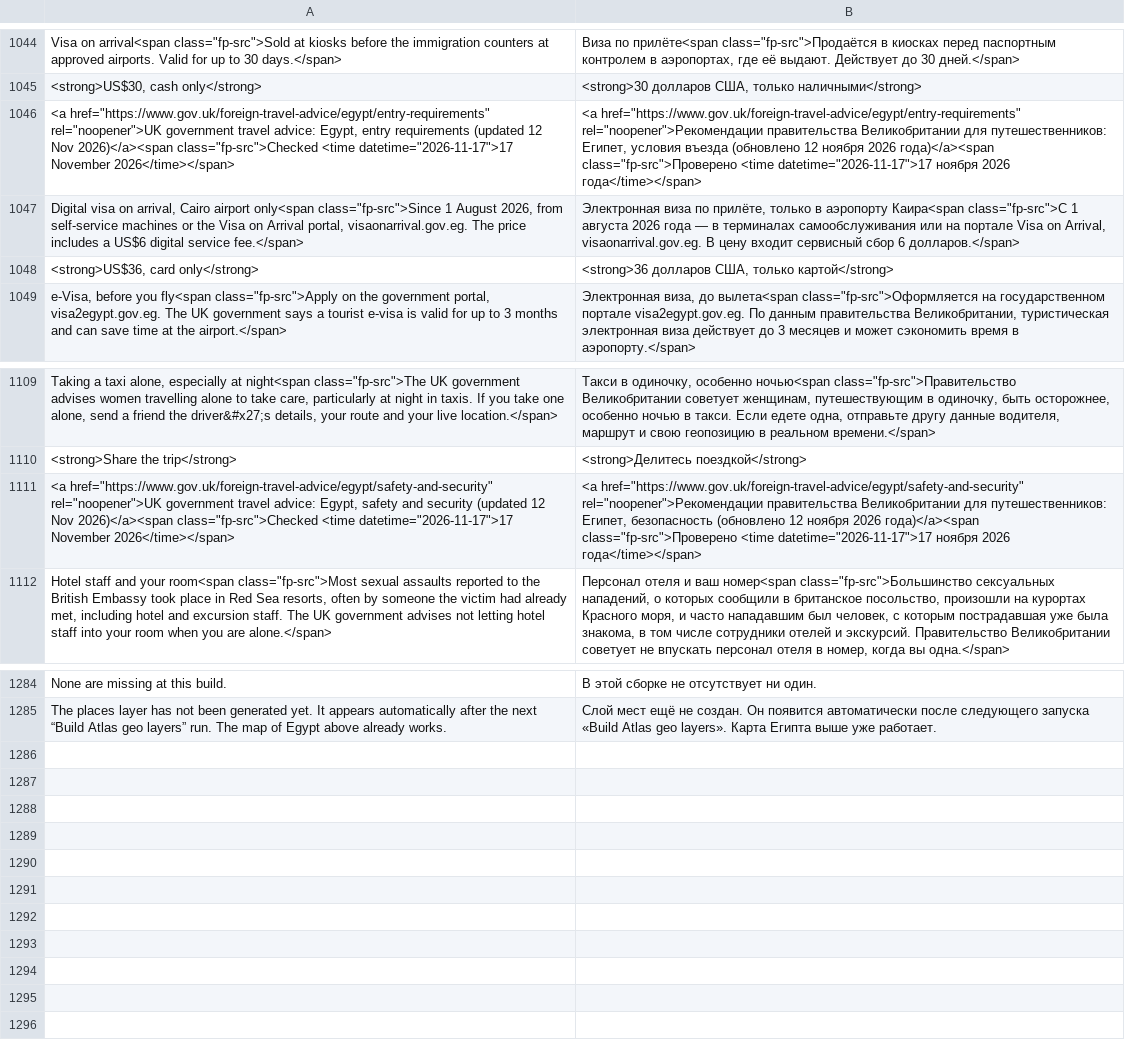
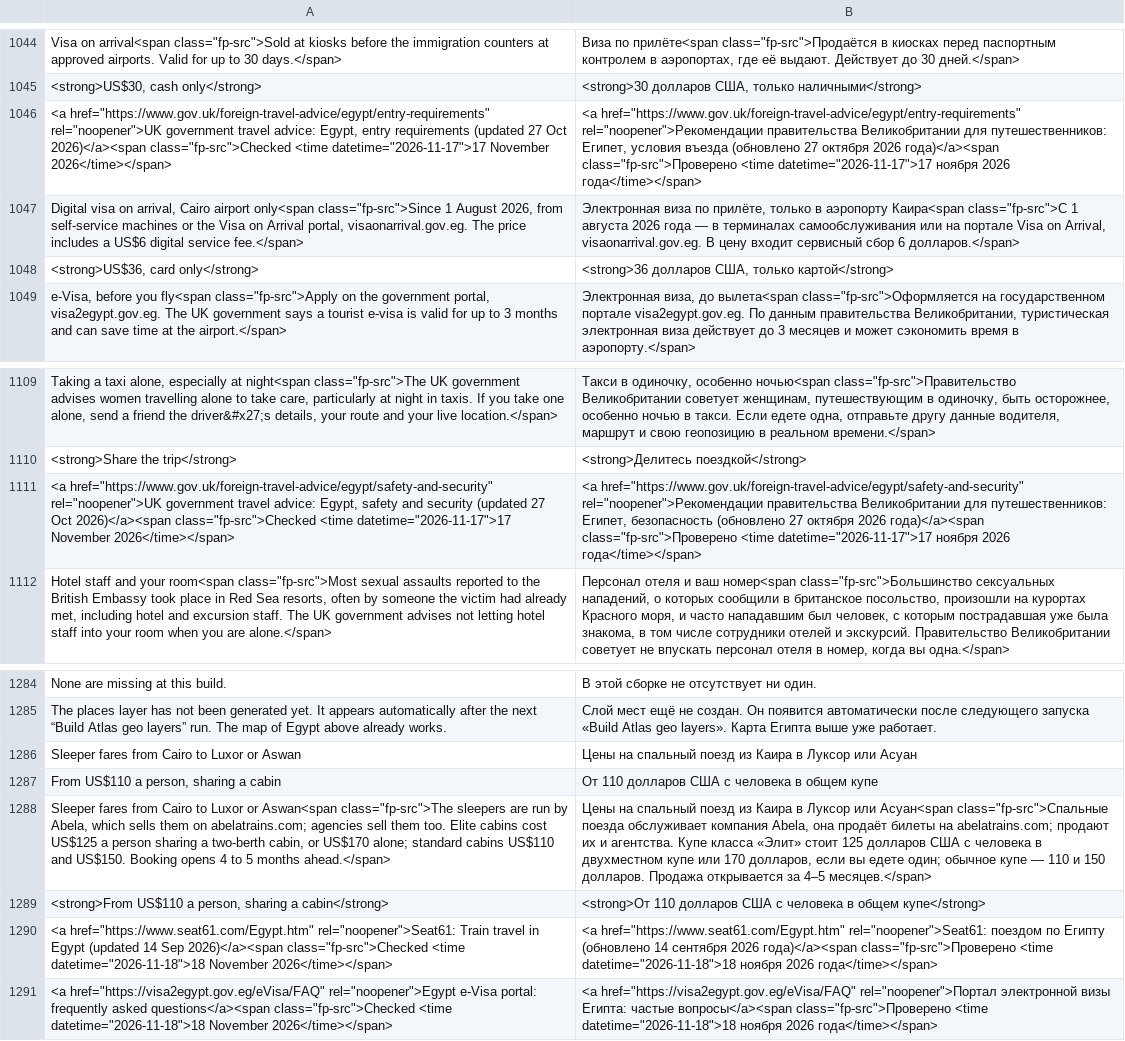
Before and after one commit to AhmedNasr289/egybi, a TSV file: backend/i18n/ru.tsv, drawn as a sheet; only a part is shown, gaps mark what is left out; the diff names each change by its address in the sheet, - before the commit and + after, or states it on an @@ line.

```diff
--- a/backend/i18n/ru.tsv
+++ b/backend/i18n/ru.tsv
-A1046: …requirements (updated 12 Nov 2026)</a><span class="fp-src">Checked…
+A1046: …requirements (updated 27 Oct 2026)</a><span class="fp-src">Checked…
-B1046: …въезда (обновлено 12 ноября 2026 года)</a><span…
+B1046: …въезда (обновлено 27 октября 2026 года)</a><span…
-A1111: …security (updated 12 Nov 2026)</a><span class="fp-src">Checked…
+A1111: …security (updated 27 Oct 2026)</a><span class="fp-src">Checked…
-B1111: …безопасность (обновлено 12 ноября 2026 года)</a><span…
+B1111: …безопасность (обновлено 27 октября 2026 года)</a><span…
+row 1286: Sleeper fares from Cairo to Luxor or Aswan | Цены на спальный поезд из Каира в Луксор или Асуан
+row 1287: From US$110 a person, sharing a cabin | От 110 долларов США с человека в общем купе
+row 1288: Sleeper fares from Cairo to Luxor or Aswan<span class="fp-src">The sleepers are run by Abela, which sells them on abelatrains.com; agencies sell them too. Elite cabins cost US$125 a person sharing a two-berth cabin, or US$170 alone; standard cabins US$110 and US$150. Booking opens 4 to 5 months ahead.</span> | Цены на спальный поезд из Каира в Луксор или Асуан<span class="fp-src">Спальные поезда обслуживает компания Abela, она продаёт билеты на abelatrains.com; продают их и агентства. Купе класса «Элит» стоит 125 долларов США с человека в двухместном купе или 170 долларов, если вы едете один; обычное купе — 110 и 150 долларов. Продажа открывается за 4–5 месяцев.</span>
+row 1289: <strong>From US$110 a person, sharing a cabin</strong> | <strong>От 110 долларов США с человека в общем купе</strong>
+row 1290: <a href="https://www.seat61.com/Egypt.htm" rel="noopener">Seat61: Train travel in Egypt (updated 14 Sep 2026)</a><span class="fp-src">Checked <time datetime="2026-11-18">18 November 2026</time></span> | <a href="https://www.seat61.com/Egypt.htm" rel="noopener">Seat61: поездом по Египту (обновлено 14 сентября 2026 года)</a><span class="fp-src">Проверено <time datetime="2026-11-18">18 ноября 2026 года</time></span>
+row 1291: <a href="https://visa2egypt.gov.eg/eVisa/FAQ" rel="noopener">Egypt e-Visa portal: frequently asked questions</a><span class="fp-src">Checked <time datetime="2026-11-18">18 November 2026</time></span> | <a href="https://visa2egypt.gov.eg/eVisa/FAQ" rel="noopener">Портал электронной визы Египта: частые вопросы</a><span class="fp-src">Проверено <time datetime="2026-11-18">18 ноября 2026 года</time></span>
```
Also changed, not shown: backend/i18n/ar.tsv, 47 other files.
